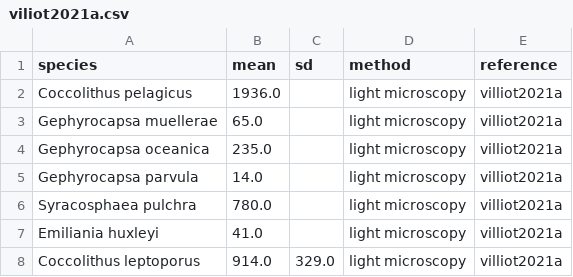
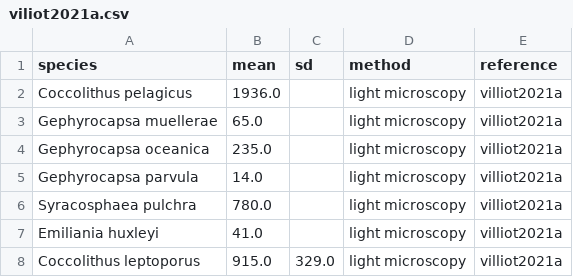
Before and after one commit to nanophyto/CASCADE, a CSV file: data/sizes/viliot2021a.csv, drawn as a sheet.

Commit message:
processes abundance data

```diff
--- a/data/sizes/viliot2021a.csv
+++ b/data/sizes/viliot2021a.csv
@@ -7,2 +7,2 @@ Syracosphaea pulchra,780.0,,light microscopy,villiot2021a
 Emiliania huxleyi,41.0,,light microscopy,villiot2021a
-Coccolithus leptoporus,914.0,329.0,light microscopy,villiot2021a
+Coccolithus leptoporus,915.0,329.0,light microscopy,villiot2021a
```
Also changed, not shown: 45 other files.
